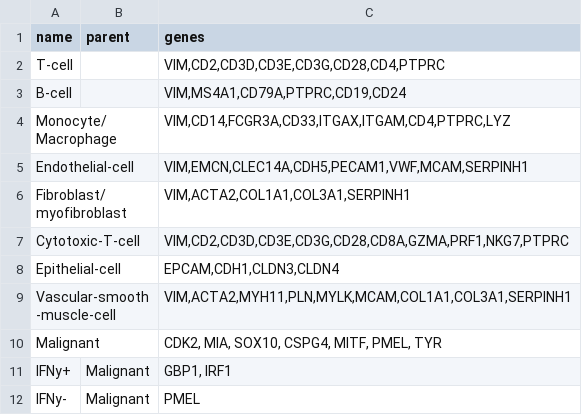
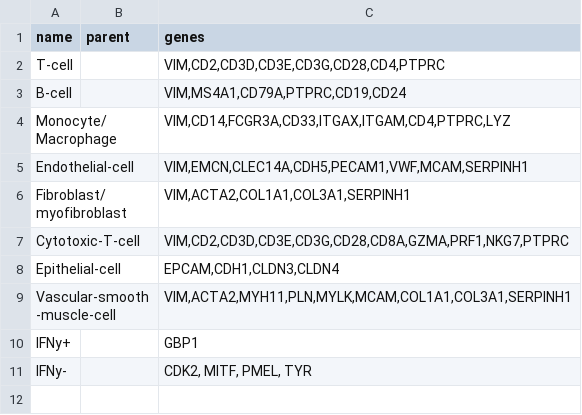
Before and after one commit to koesterlab/single-cell-rna-seq, a TSV file: resources/markers.tsv, drawn as a sheet.

Commit message:
update markers: disjoint sets for IFNy+ and IFNy-

```diff
--- a/resources/markers.tsv
+++ b/resources/markers.tsv
@@ -9,4 +9,3 @@ Epithelial-cell		EPCAM,CDH1,CLDN3,CLDN4
 Vascular-smooth-muscle-cell		VIM,ACTA2,MYH11,PLN,MYLK,MCAM,COL1A1,COL3A1,SERPINH1
-Malignant		CDK2, MIA, SOX10, CSPG4, MITF, PMEL, TYR
-IFNy+	Malignant	GBP1, IRF1
-IFNy-	Malignant	PMEL
+IFNy+		GBP1
+IFNy-		CDK2, MITF, PMEL, TYR
```
